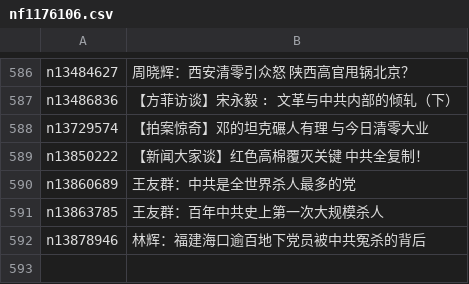
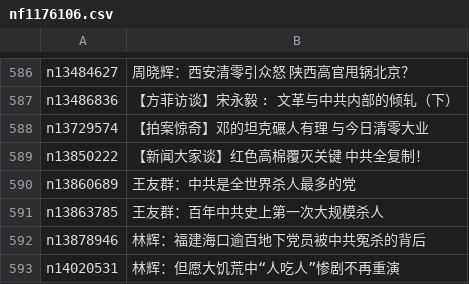
Before and after one commit to epic-marker/epoch-special, a CSV file: indexes/nf1176106.csv, drawn as a sheet; only a part is shown, gaps mark what is left out; the diff names each change by its address in the sheet, - before the commit and + after, or states it on an @@ line.

```diff
--- a/indexes/nf1176106.csv
+++ b/indexes/nf1176106.csv
+row 593: n14020531 | 林辉：但愿大饥荒中“人吃人”惨剧不再重演
```
Also changed, not shown: indexes/nf4386.csv, 23 other files.
